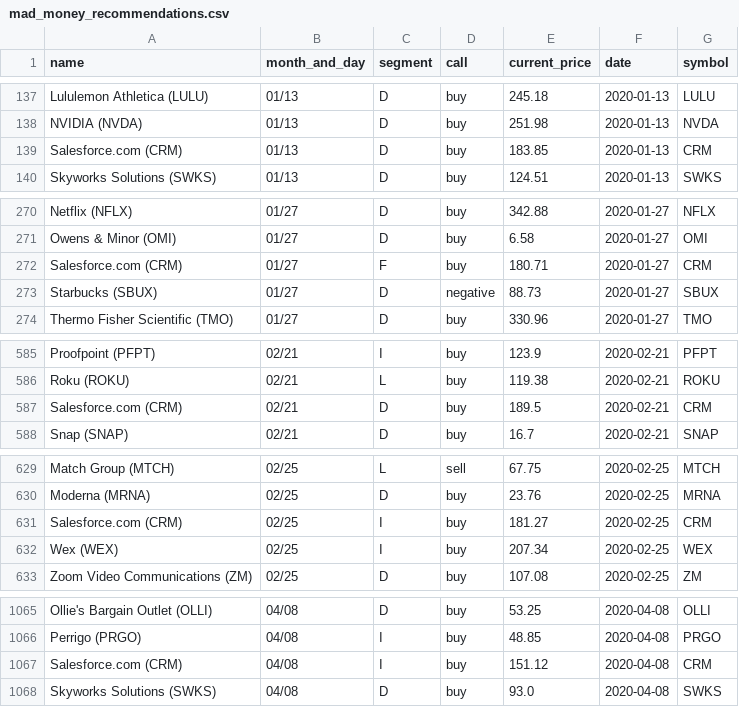
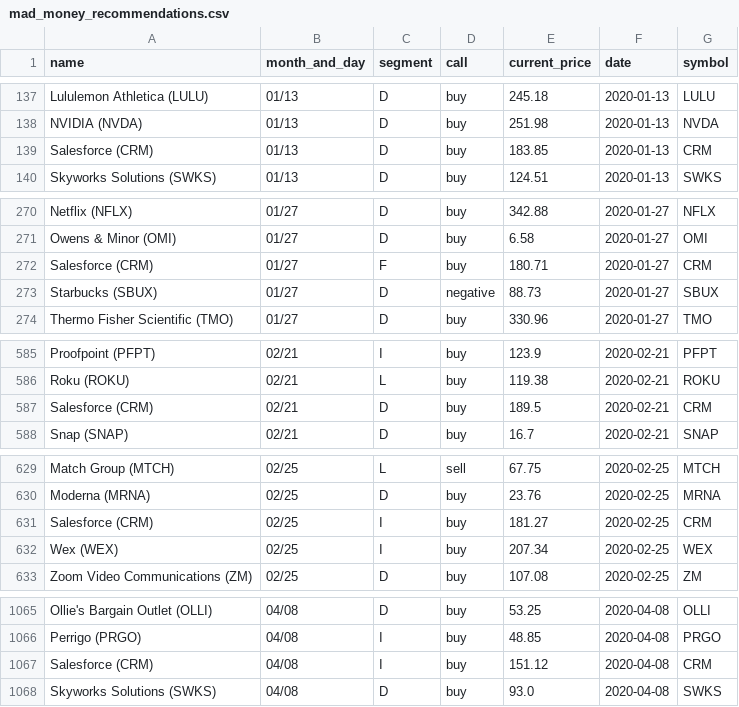
Before and after one commit to gaborvecsei/Mad-Money-Backtesting, a CSV file: mad_money_recommendations.csv, drawn as a sheet; only a part is shown, gaps mark what is left out; the diff covers the shown part only.

```diff
--- a/mad_money_recommendations.csv
+++ b/mad_money_recommendations.csv
@@ -138,3 +138,3 @@ Lululemon Athletica (LULU),01/13,D,buy,245.18,2020-01-13,LULU
 NVIDIA (NVDA),01/13,D,buy,251.98,2020-01-13,NVDA
-Salesforce.com (CRM),01/13,D,buy,183.85,2020-01-13,CRM
+Salesforce (CRM),01/13,D,buy,183.85,2020-01-13,CRM
 Skyworks Solutions (SWKS),01/13,D,buy,124.51,2020-01-13,SWKS
@@ -271,3 +271,3 @@ Netflix (NFLX),01/27,D,buy,342.88,2020-01-27,NFLX
 Owens & Minor (OMI),01/27,D,buy,6.58,2020-01-27,OMI
-Salesforce.com (CRM),01/27,F,buy,180.71,2020-01-27,CRM
+Salesforce (CRM),01/27,F,buy,180.71,2020-01-27,CRM
 Starbucks (SBUX),01/27,D,negative,88.73,2020-01-27,SBUX
@@ -586,3 +586,3 @@ Proofpoint (PFPT),02/21,I,buy,123.9,2020-02-21,PFPT
 Roku (ROKU),02/21,L,buy,119.38,2020-02-21,ROKU
-Salesforce.com (CRM),02/21,D,buy,189.5,2020-02-21,CRM
+Salesforce (CRM),02/21,D,buy,189.5,2020-02-21,CRM
 Snap (SNAP),02/21,D,buy,16.7,2020-02-21,SNAP
@@ -630,3 +630,3 @@ Match Group (MTCH),02/25,L,sell,67.75,2020-02-25,MTCH
 Moderna (MRNA),02/25,D,buy,23.76,2020-02-25,MRNA
-Salesforce.com (CRM),02/25,I,buy,181.27,2020-02-25,CRM
+Salesforce (CRM),02/25,I,buy,181.27,2020-02-25,CRM
 Wex (WEX),02/25,I,buy,207.34,2020-02-25,WEX
@@ -1066,3 +1066,3 @@ Ollie's Bargain Outlet (OLLI),04/08,D,buy,53.25,2020-04-08,OLLI
 Perrigo (PRGO),04/08,I,buy,48.85,2020-04-08,PRGO
-Salesforce.com (CRM),04/08,I,buy,151.12,2020-04-08,CRM
+Salesforce (CRM),04/08,I,buy,151.12,2020-04-08,CRM
 Skyworks Solutions (SWKS),04/08,D,buy,93.0,2020-04-08,SWKS
```
Also changed, not shown: 25 edited cells elsewhere in this file.
